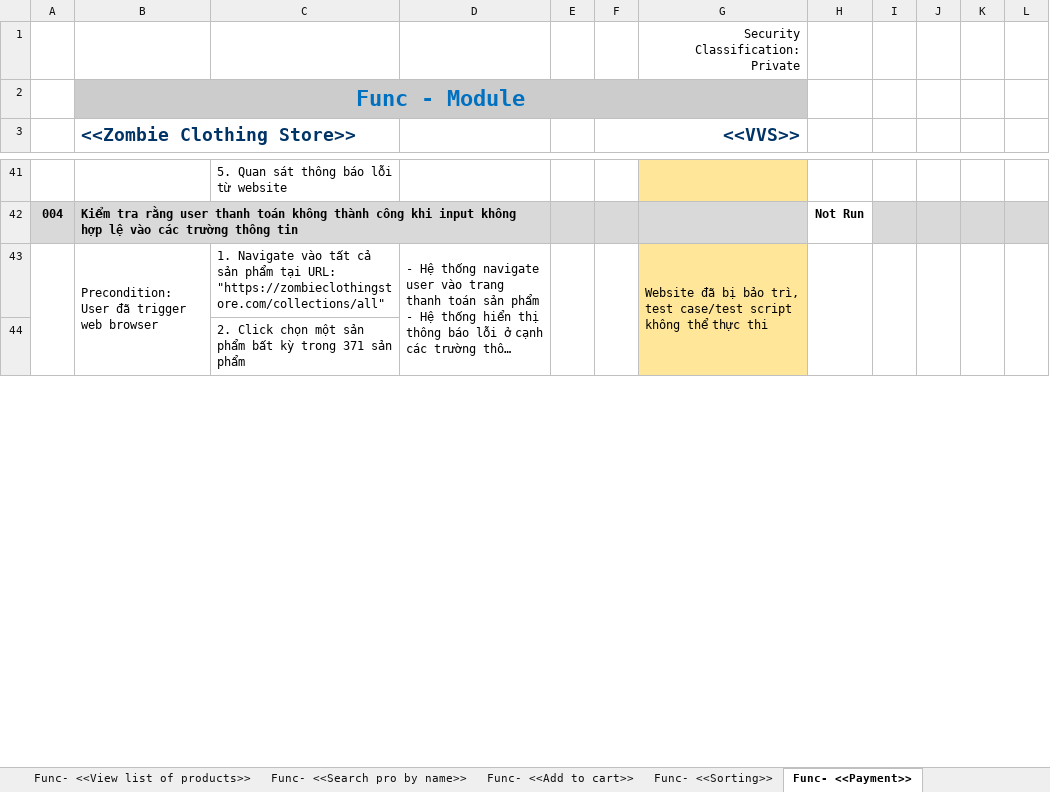
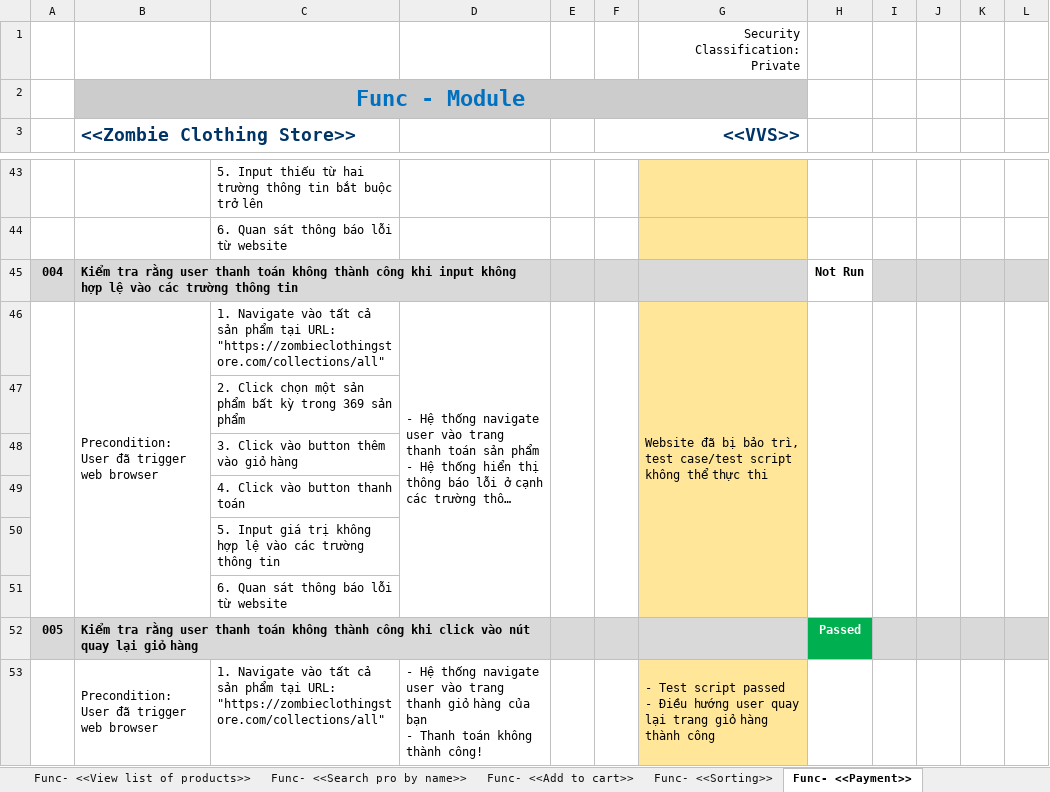
Before and after one commit to jankylewis/ZombieClothing_AUTE, an Excel workbook: Manual_Test_Cases_Zombie_Clothing_Store_Vinh_Tran.xlsx, sheet Func- <<Payment>>, drawn as a sheet; only a part is shown, gaps mark what is left out; long unchanged cells end in …; values as stored, in another font and other column widths than the file's, no borders; charts and pictures not drawn; removed rows and columns are numbered as before the commit, all else as after; ↵ is a line break in a cell; the diff covers the shown part only; the diff names each change by its address in the sheet, - before the commit and + after, or states it on an @@ line.

```diff
--- a/Manual_Test_Cases_Zombie_Clothing_Store_Vinh_Tran.xlsx (sheet Func- <<Payment>>)
+++ b/Manual_Test_Cases_Zombie_Clothing_Store_Vinh_Tran.xlsx (sheet Func- <<Payment>>)
-C43: 5. Quan sát thông báo lỗi từ website
+C43: 5. Input thiếu từ hai trường thông tin bắt buộc trở lên
+row 44:  |  | 6. Quan sát thông báo lỗi từ website
-A43:A47 merged
+A46:A51 merged
-B43:B47 merged
+B46:B51 merged
-D43:D47 merged
+D46:D51 merged
-E43:E47 merged
+E46:E51 merged
-F43:F47 merged
+F46:F51 merged
-G43:G47 merged
+G46:G51 merged
-H43:H47 merged
+H46:H51 merged
-I43:I47 merged
+I46:I51 merged
-J43:J47 merged
+J46:J51 merged
-K43:K47 merged
+K46:K51 merged
-L43:L47 merged
+L46:L51 merged
-C47: …kỳ trong 371 sản phẩm
+C47: …kỳ trong 369 sản phẩm
+row 48:  |  | 3. Click vào button thêm vào giỏ hàng
+row 49:  |  | 4. Click vào button thanh toán
+row 50:  |  | 5. Input giá trị không hợp lệ vào các trường thông tin
+row 51:  |  | 6. Quan sát thông báo lỗi từ website
+row 52: 005 | Kiểm tra rằng user thanh toán không thành công khi click vào nút quay lại giỏ hàng |  |  |  |  |  | Passed
+row 53:  | Precondition: ↵ User đã trigger web browser | 1. Navigate vào tất cả sản phẩm tại URL: "https://zombieclothingstore.com/collections/all" | - Hệ thống navigate user vào trang thanh giỏ hàng của bạn ↵ - Thanh toán không thành công! |  |  | - Test script passed ↵ - Điều hướng user quay lại trang giỏ hàng thành công
```
Also changed, not shown: 9 added rows and 18 edited cells elsewhere in this sheet, sheet Summary Report, sheet Func- <<Sorting>>, sheet Cover Page, formulas that keep their value, charts or pictures, 13 other files.
